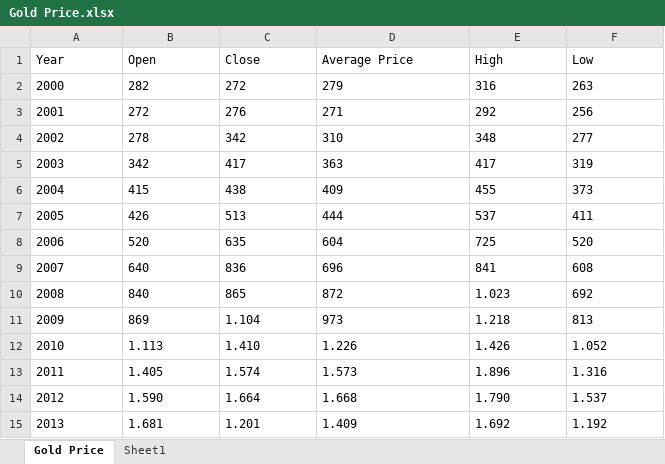
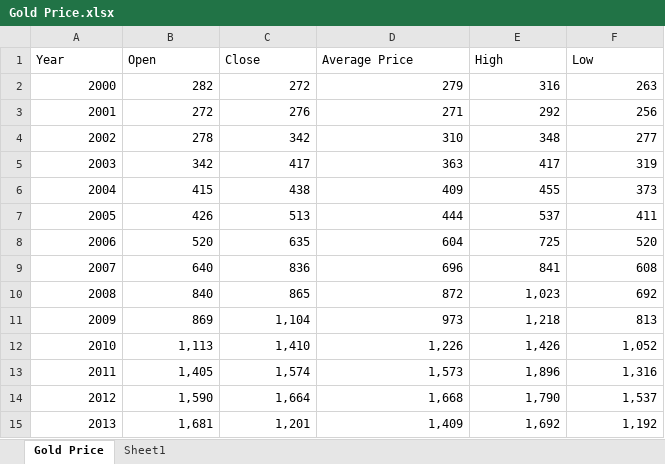
Before and after one commit to gahoccode/Goldfolio, an Excel workbook: Gold Price.xlsx, sheet Gold Price, drawn as a sheet; only a part is shown; values as stored, in another font and other column widths than the file's, no borders; table styles not drawn; the diff covers the shown part only; the diff names each change by its address in the sheet, - before the commit and + after, or states it on an @@ line.

Commit message:
Fixed Price format errors

```diff
--- a/Gold Price.xlsx (sheet Gold Price)
+++ b/Gold Price.xlsx (sheet Gold Price)
-A2:F9 alignment: left
+A2:F9 alignment: right
-A10:D10 alignment: left
+A10:D10 alignment: right
-E10 (High): 1.023
+E10 (High): 1,023
-F10:F11 alignment: left
+F10:F11 alignment: right
-A11:B11 alignment: left
+A11:B11 alignment: right
-C11 (Close): 1.104
+C11 (Close): 1,104
-D11 alignment: left
+D11 alignment: right
-E11 (High): 1.218
+E11 (High): 1,218
-A12:A15 alignment: left
+A12:A15 alignment: right
-B12 (Open): 1.113
+B12 (Open): 1,113
-C12 (Close): 1.410
+C12 (Close): 1,410
-D12 (Average Price): 1.226
+D12 (Average Price): 1,226
-E12 (High): 1.426
+E12 (High): 1,426
-F12 (Low): 1.052
+F12 (Low): 1,052
-B13 (Open): 1.405
+B13 (Open): 1,405
-C13 (Close): 1.574
+C13 (Close): 1,574
-D13 (Average Price): 1.573
+D13 (Average Price): 1,573
-E13 (High): 1.896
+E13 (High): 1,896
-F13 (Low): 1.316
+F13 (Low): 1,316
-B14 (Open): 1.590
+B14 (Open): 1,590
-C14 (Close): 1.664
+C14 (Close): 1,664
-D14 (Average Price): 1.668
+D14 (Average Price): 1,668
-E14 (High): 1.790
+E14 (High): 1,790
-F14 (Low): 1.537
+F14 (Low): 1,537
-B15 (Open): 1.681
+B15 (Open): 1,681
-C15 (Close): 1.201
+C15 (Close): 1,201
-D15 (Average Price): 1.409
+D15 (Average Price): 1,409
-E15 (High): 1.692
+E15 (High): 1,692
-F15 (Low): 1.192
+F15 (Low): 1,192
```
Also changed, not shown: 55 edited cells and cell formats elsewhere in this sheet, 5 other files.
